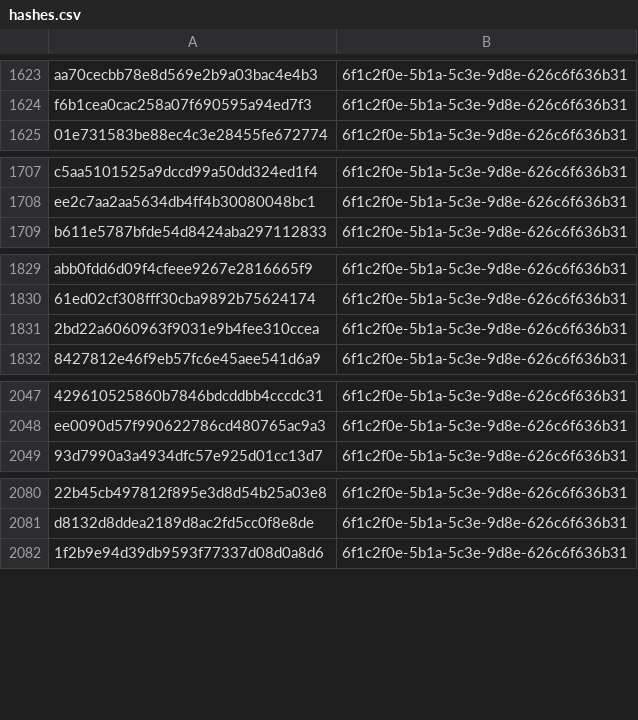
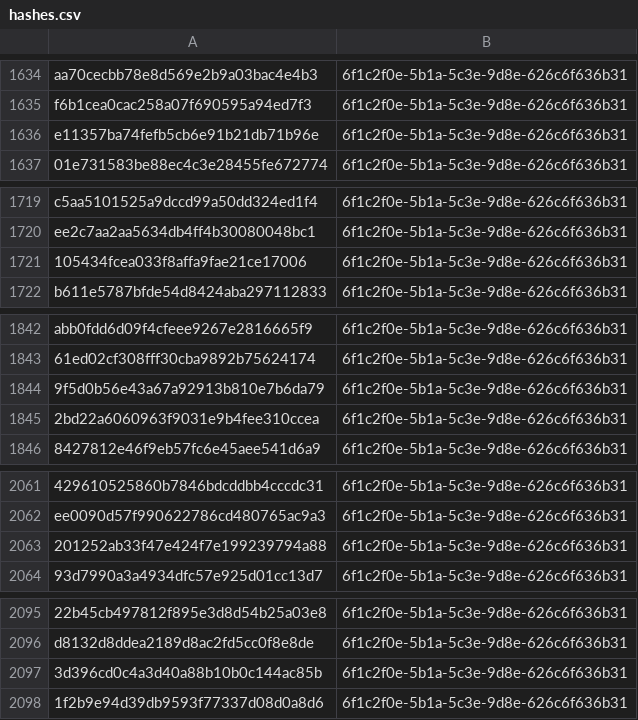
Before and after one commit to kotivahdit/blocklist, a CSV file: misp/hashes.csv, drawn as a sheet; only a part is shown, gaps mark what is left out; the diff covers the shown part only; the diff names each change by its address in the sheet, - before the commit and + after, or states it on an @@ line.

```diff
--- a/misp/hashes.csv
+++ b/misp/hashes.csv
+row 1636: e11357ba74fefb5cb6e91b21db71b96e | 6f1c2f0e-5b1a-5c3e-9d8e-626c6f636b31
+row 1721: 105434fcea033f8affa9fae21ce17006 | 6f1c2f0e-5b1a-5c3e-9d8e-626c6f636b31
+row 1844: 9f5d0b56e43a67a92913b810e7b6da79 | 6f1c2f0e-5b1a-5c3e-9d8e-626c6f636b31
+row 2063: 201252ab33f47e424f7e199239794a88 | 6f1c2f0e-5b1a-5c3e-9d8e-626c6f636b31
+row 2097: 3d396cd0c4a3d40a88b10b0c144ac85b | 6f1c2f0e-5b1a-5c3e-9d8e-626c6f636b31
```
Also changed, not shown: 21 added rows elsewhere in this file, ipv4-all-7d.csv, 9 other files.
